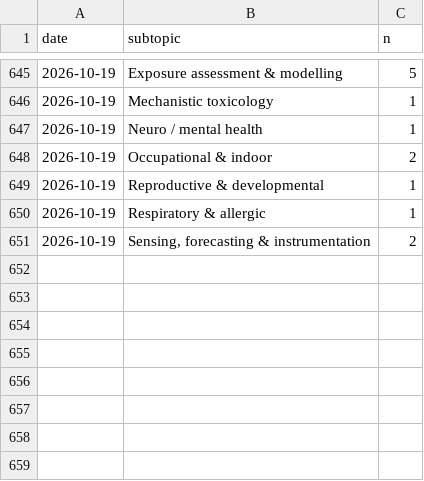
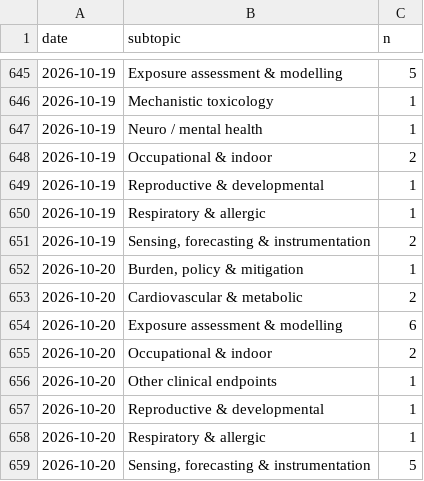
Before and after one commit to mi3nts/Background_Research_Reports, a CSV file: claude/state/metrics.csv, drawn as a sheet; only a part is shown, gaps mark what is left out; the diff names each change by its address in the sheet, - before the commit and + after, or states it on an @@ line.

```diff
--- a/claude/state/metrics.csv
+++ b/claude/state/metrics.csv
+row 652: 2026-10-20 | Burden, policy & mitigation | 1
+row 653: 2026-10-20 | Cardiovascular & metabolic | 2
+row 654: 2026-10-20 | Exposure assessment & modelling | 6
+row 655: 2026-10-20 | Occupational & indoor | 2
+row 656: 2026-10-20 | Other clinical endpoints | 1
+row 657: 2026-10-20 | Reproductive & developmental | 1
+row 658: 2026-10-20 | Respiratory & allergic | 1
+row 659: 2026-10-20 | Sensing, forecasting & instrumentation | 5
```
Also changed, not shown: 22 other files.
